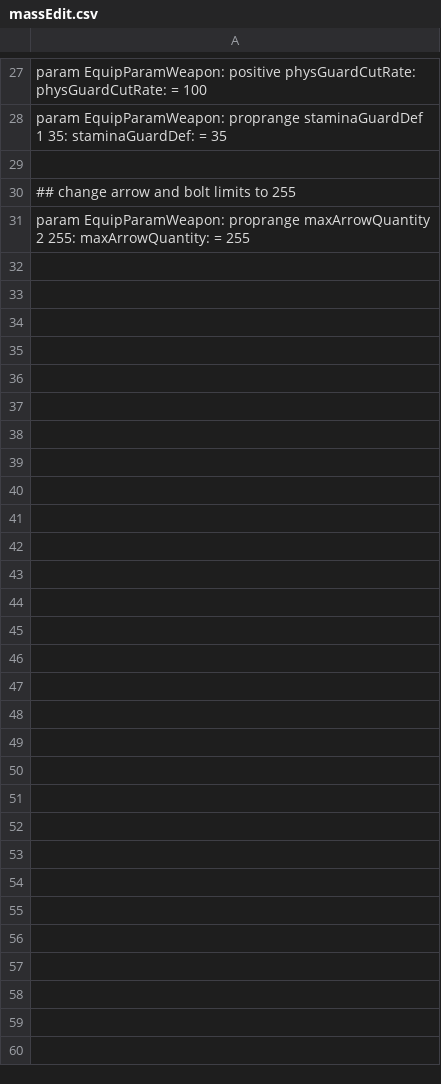
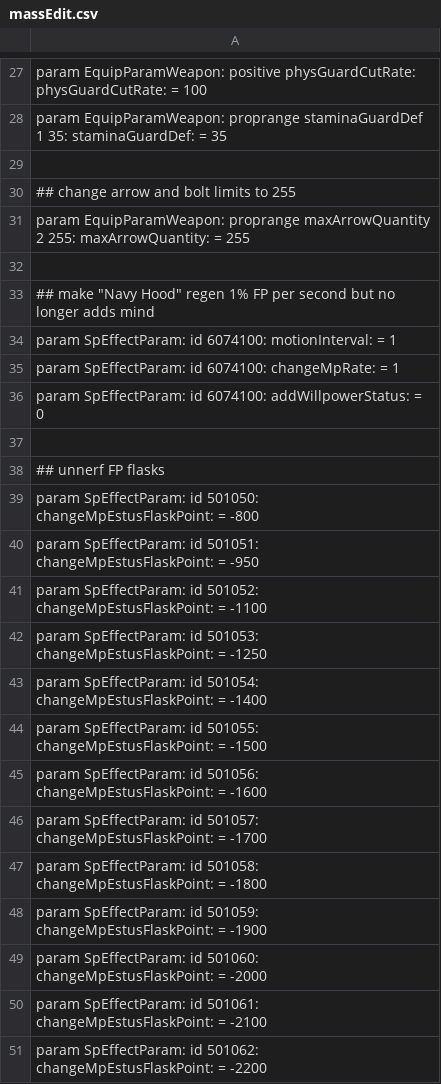
Before and after one commit to WhiteG00se/ER_QualityReforged, a CSV file: tobi_src/massEdit.csv, drawn as a sheet; only a part is shown, gaps mark what is left out; the diff covers the shown part only; the diff names each change by its address in the sheet, - before the commit and + after, or states it on an @@ line.

```diff
--- a/tobi_src/massEdit.csv
+++ b/tobi_src/massEdit.csv
+row 32: (empty)
+row 33: ## make "Navy Hood" regen 1% FP per second but no longer adds mind
+row 34: param SpEffectParam: id 6074100: motionInterval: = 1
+row 35: param SpEffectParam: id 6074100: changeMpRate: = 1
+row 36: param SpEffectParam: id 6074100: addWillpowerStatus: = 0
+row 37: (empty)
+row 38: ## unnerf FP flasks
+row 39: param SpEffectParam: id 501050: changeMpEstusFlaskPoint: = -800
+row 40: param SpEffectParam: id 501051: changeMpEstusFlaskPoint: = -950
+row 41: param SpEffectParam: id 501052: changeMpEstusFlaskPoint: = -1100
+row 42: param SpEffectParam: id 501053: changeMpEstusFlaskPoint: = -1250
+row 43: param SpEffectParam: id 501054: changeMpEstusFlaskPoint: = -1400
+row 44: param SpEffectParam: id 501055: changeMpEstusFlaskPoint: = -1500
+row 45: param SpEffectParam: id 501056: changeMpEstusFlaskPoint: = -1600
+row 46: param SpEffectParam: id 501057: changeMpEstusFlaskPoint: = -1700
+row 47: param SpEffectParam: id 501058: changeMpEstusFlaskPoint: = -1800
+row 48: param SpEffectParam: id 501059: changeMpEstusFlaskPoint: = -1900
+row 49: param SpEffectParam: id 501060: changeMpEstusFlaskPoint: = -2000
+row 50: param SpEffectParam: id 501061: changeMpEstusFlaskPoint: = -2100
+row 51: param SpEffectParam: id 501062: changeMpEstusFlaskPoint: = -2200
```
Also changed, not shown: 19 added rows elsewhere in this file, 1 other file.
